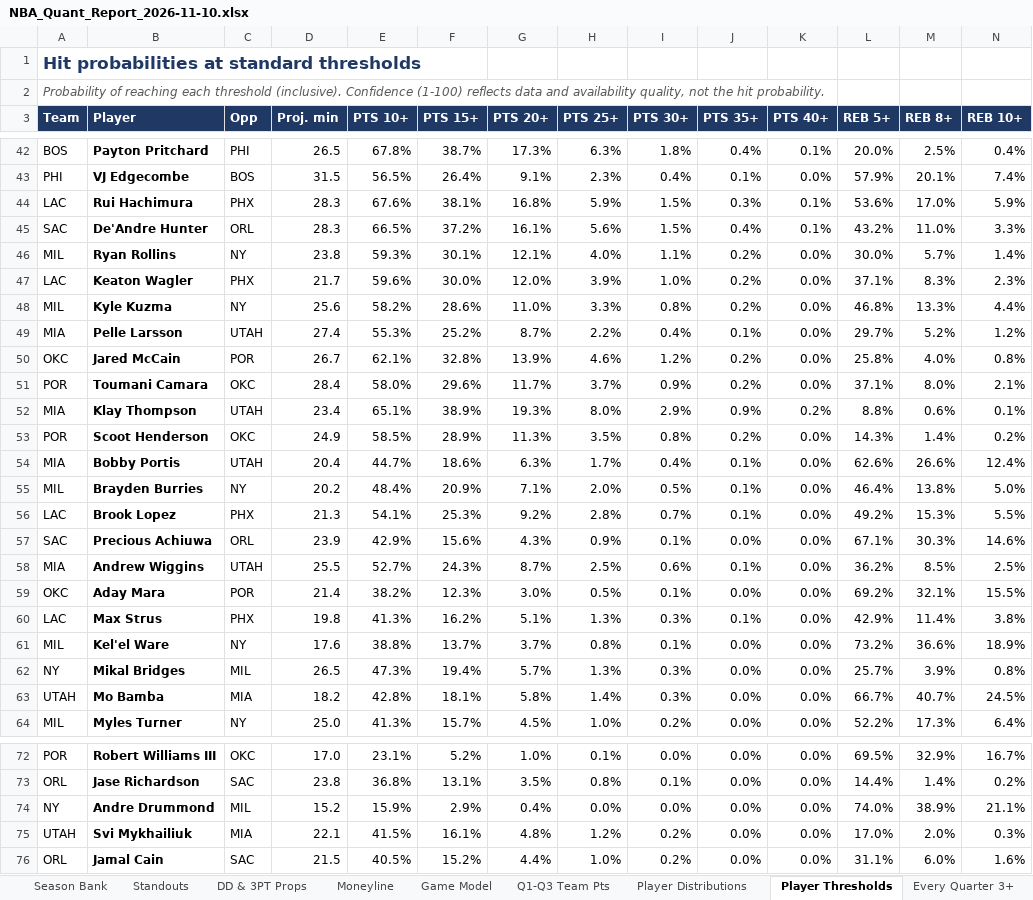
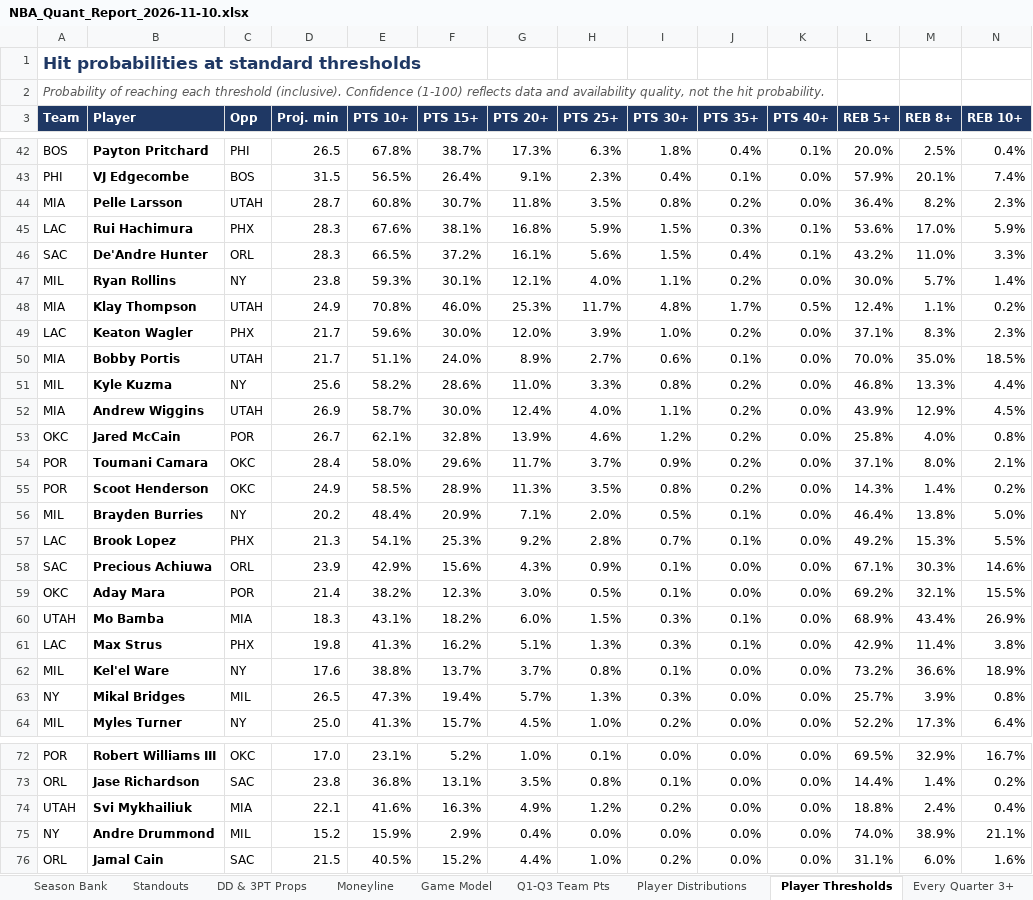
Before and after one commit to HeyShawtty/nba-quant-desk, an Excel workbook: reports/NBA_Quant_Report_2026-11-10.xlsx, sheet Player Thresholds, drawn as a sheet; only a part is shown, gaps mark what is left out; values as stored, in another font and other column widths than the file's, no borders; removed rows and columns are numbered as before the commit, all else as after; rows hold the shown columns only; the diff covers the shown part only; the diff names each change by its address in the sheet, - before the commit and + after, or states it on an @@ line.

```diff
--- a/reports/NBA_Quant_Report_2026-11-10.xlsx (sheet Player Thresholds)
+++ b/reports/NBA_Quant_Report_2026-11-10.xlsx (sheet Player Thresholds)
+row 44: MIA | Pelle Larsson | UTAH | 28.7 | 60.8% | 30.7% | 11.8% | 3.5% | 0.8% | 0.2% | 0.0% | 36.4% | 8.2% | 2.3%
+row 48: MIA | Klay Thompson | UTAH | 24.9 | 70.8% | 46.0% | 25.3% | 11.7% | 4.8% | 1.7% | 0.5% | 12.4% | 1.1% | 0.2%
+row 50: MIA | Bobby Portis | UTAH | 21.7 | 51.1% | 24.0% | 8.9% | 2.7% | 0.6% | 0.1% | 0.0% | 70.0% | 35.0% | 18.5%
-row 49: MIA | Pelle Larsson | UTAH | 27.4 | 55.3% | 25.2% | 8.7% | 2.2% | 0.4% | 0.1% | 0.0% | 29.7% | 5.2% | 1.2%
+row 52: MIA | Andrew Wiggins | UTAH | 26.9 | 58.7% | 30.0% | 12.4% | 4.0% | 1.1% | 0.2% | 0.0% | 43.9% | 12.9% | 4.5%
-row 52: MIA | Klay Thompson | UTAH | 23.4 | 65.1% | 38.9% | 19.3% | 8.0% | 2.9% | 0.9% | 0.2% | 8.8% | 0.6% | 0.1%
-row 54: MIA | Bobby Portis | UTAH | 20.4 | 44.7% | 18.6% | 6.3% | 1.7% | 0.4% | 0.1% | 0.0% | 62.6% | 26.6% | 12.4%
-row 58: MIA | Andrew Wiggins | UTAH | 25.5 | 52.7% | 24.3% | 8.7% | 2.5% | 0.6% | 0.1% | 0.0% | 36.2% | 8.5% | 2.5%
+row 60: UTAH | Mo Bamba | MIA | 18.3 | 43.1% | 18.2% | 6.0% | 1.5% | 0.3% | 0.1% | 0.0% | 68.9% | 43.4% | 26.9%
-row 63: UTAH | Mo Bamba | MIA | 18.2 | 42.8% | 18.1% | 5.8% | 1.4% | 0.3% | 0.0% | 0.0% | 66.7% | 40.7% | 24.5%
+row 74: UTAH | Svi Mykhailiuk | MIA | 22.1 | 41.6% | 16.3% | 4.9% | 1.2% | 0.2% | 0.0% | 0.0% | 18.8% | 2.4% | 0.4%
-row 75: UTAH | Svi Mykhailiuk | MIA | 22.1 | 41.5% | 16.1% | 4.8% | 1.2% | 0.2% | 0.0% | 0.0% | 17.0% | 2.0% | 0.3%
```
Also changed, not shown: 16 added rows, 15 removed rows and 101 edited cells elsewhere in this sheet, sheet Player Distributions, sheet Rotations & Breakouts, sheet Standouts, sheet Box Scores, sheet DD & 3PT Props, sheet SGP & Boost, 10 more sheets, formulas that keep their value, reports/Data_Bank_2026-27.xlsx, 8 other files.
